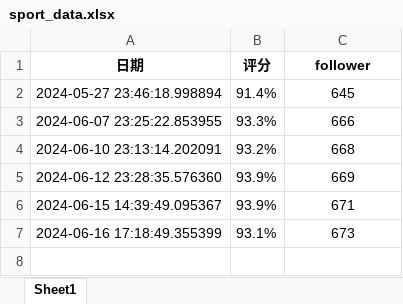
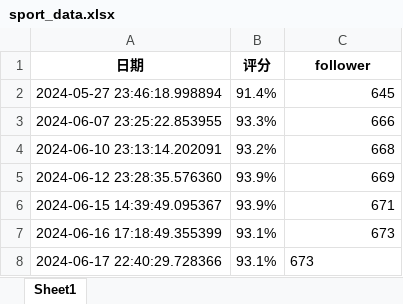
Before and after one commit to mg0324/XiaoGongJu, an Excel workbook: sport_data.xlsx, sheet Sheet1, drawn as a sheet; values as stored, in another font and other column widths than the file's, no borders; the diff names each change by its address in the sheet, - before the commit and + after, or states it on an @@ line.

```diff
--- a/sport_data.xlsx (sheet Sheet1)
+++ b/sport_data.xlsx (sheet Sheet1)
-C2:C7 alignment: center
+C2:C7 alignment: right
+row 8: 2024-06-17 22:40:29.728366 | 93.1% | 673
```
Also changed, not shown: 1 other file.
